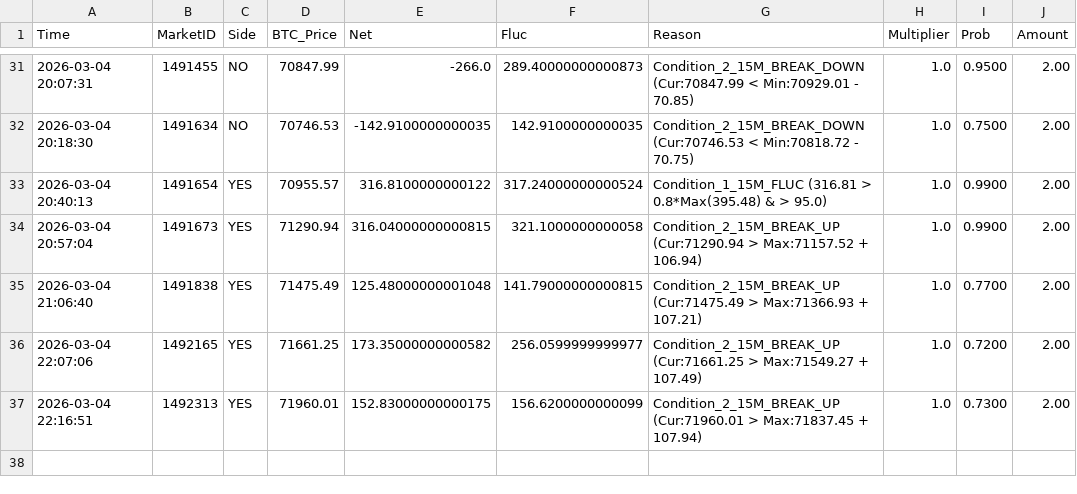
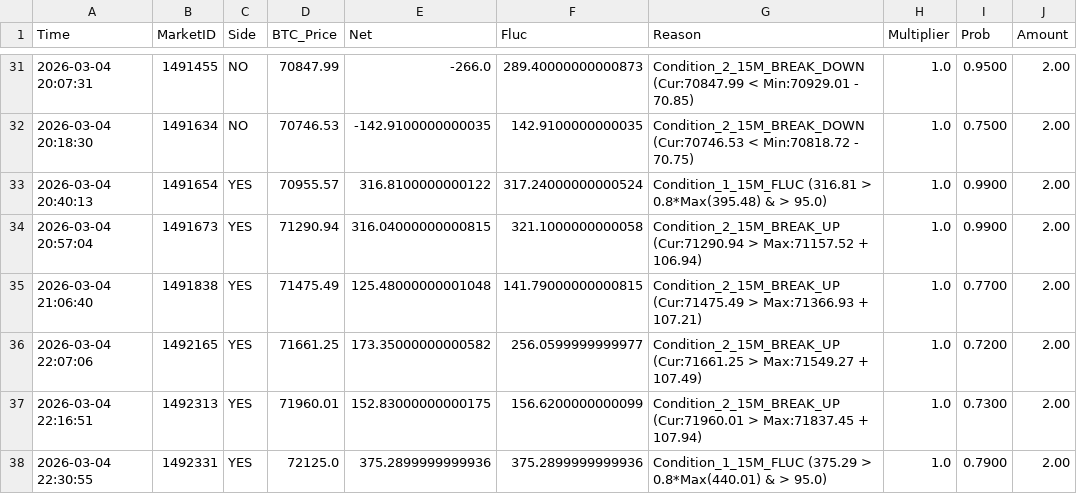
Before and after one commit to 649922737/polymarket, a CSV file: trigger_history_15m_2026-03-04.csv, drawn as a sheet; only a part is shown, gaps mark what is left out.

```diff
--- a/trigger_history_15m_2026-03-04.csv
+++ b/trigger_history_15m_2026-03-04.csv
@@ -37 +37,2 @@ Time,MarketID,Side,BTC_Price,Net,Fluc,Reason,Multiplier,Prob,Amount
 2026-03-04 22:16:51,1492313,YES,71960.01,152.83000000000175,156.6200000000099,Condition_2_15M_BREAK_UP (Cur:71960.01 > Max:71837.45 + 107.94),1.0,0.7300,2.00
+2026-03-04 22:30:55,1492331,YES,72125.0,375.2899999999936,375.2899999999936,Condition_1_15M_FLUC (375.29 > 0.8*Max(440.01) & > 95.0),1.0,0.7900,2.00
```
Also changed, not shown: market_cycles_15m_2026-03-04.csv, market_cycles_5m_2026-03-04.csv, 7 other files.
